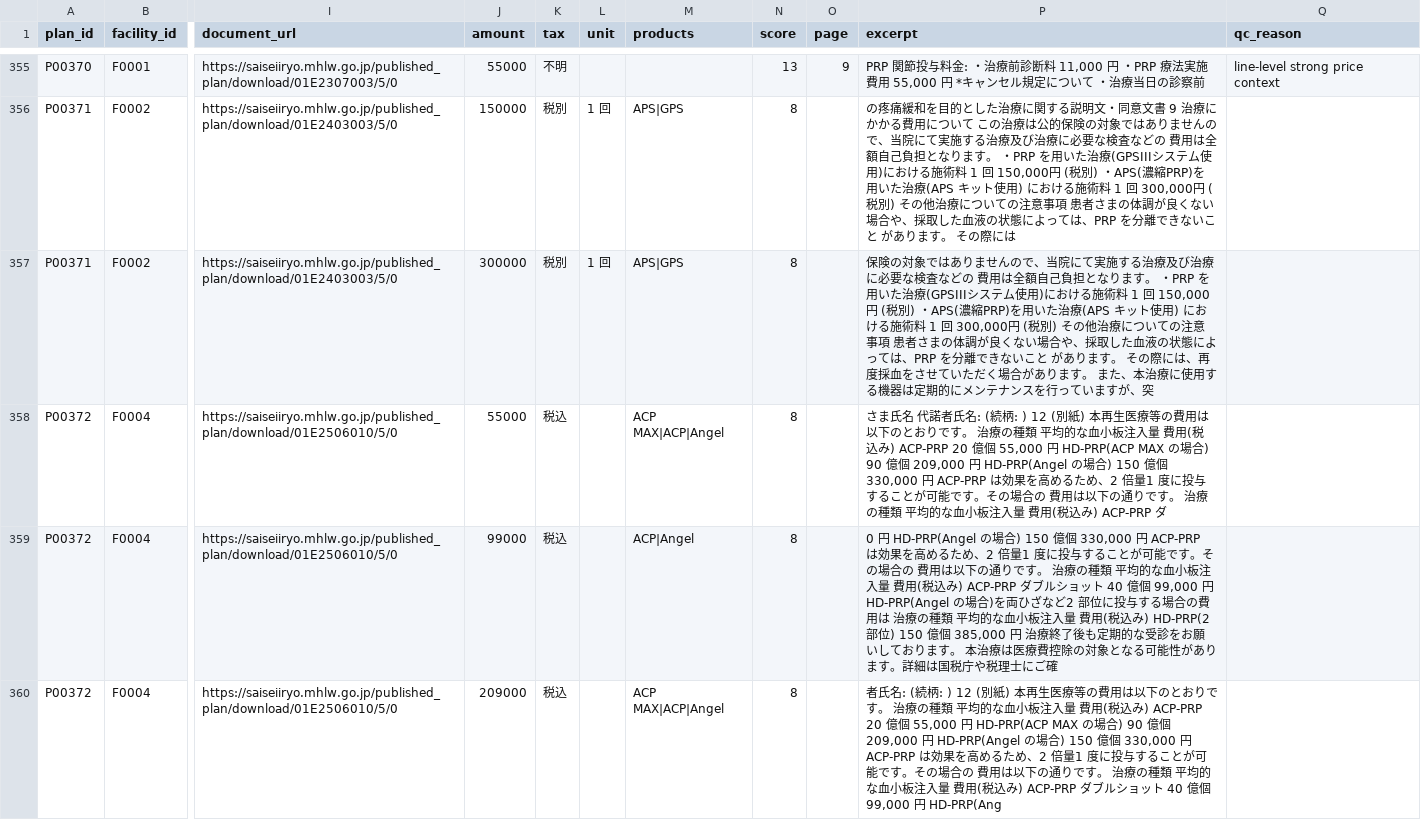
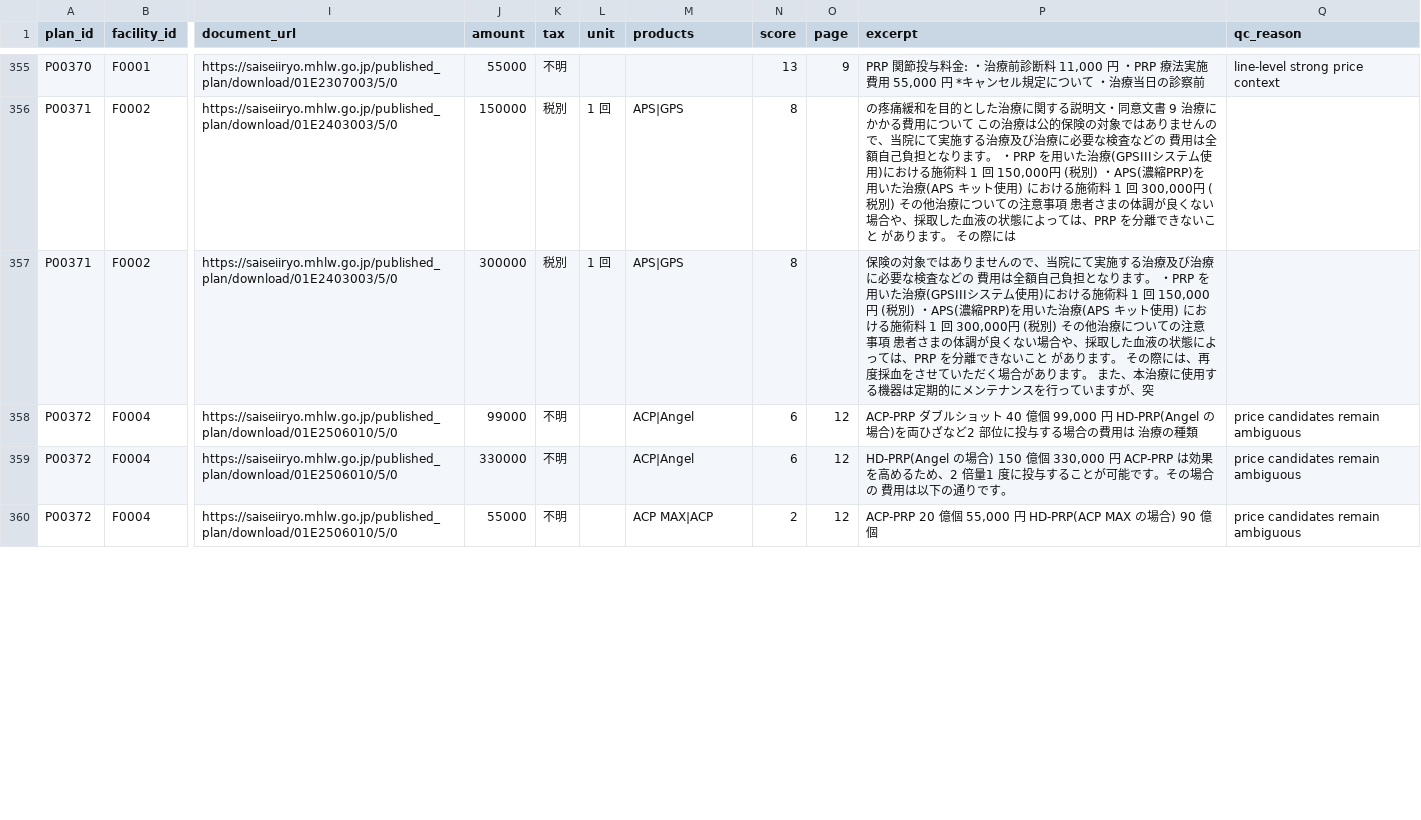
Before and after one commit to ri0115/saisei-collector, a CSV file: results/b_prices.csv, drawn as a sheet; only a part is shown, gaps mark what is left out; the diff covers the shown part only; the diff names each change by its address in the sheet, - before the commit and + after, or states it on an @@ line.

```diff
--- a/results/b_prices.csv
+++ b/results/b_prices.csv
-J358 (amount): 55000
+J358 (amount): 99000
-K358:K360 (tax): 税込
+K358:K360 (tax): 不明
-M358 (products): ACP MAX|ACP|Angel
+M358 (products): ACP|Angel
-N358:N359 (score): 8
+N358:N359 (score): 6
-O358:O360 (page): (empty)
+O358:O360 (page): 12
-P358 (excerpt): さま氏名 代諾者氏名: (続柄: ) 12 (別紙) 本再生医療等の費用は以下のとおりです。 治療の種類 平均的な血小板注入量 費用(税込み) ACP-PRP 20 億個 55,000 円 HD-PRP(ACP MAX の場合) 90 億個 209,000 円 HD-PRP(Angel の場合) 150 億個 330,000 円 ACP-PRP は効果を高めるため、2 倍量1 度に投与することが可能です。その場合の 費用は以下の通りです。 治療の種類 平均的な血小板注入量 費用(税込み) ACP-PRP ダ
+P358 (excerpt): ACP-PRP ダブルショット 40 億個 99,000 円 HD-PRP(Angel の場合)を両ひざなど2 部位に投与する場合の費用は 治療の種類
-Q358:Q360 (qc_reason): (empty)
+Q358:Q360 (qc_reason): price candidates remain ambiguous
-J359 (amount): 99000
+J359 (amount): 330000
-P359 (excerpt): 0 円 HD-PRP(Angel の場合) 150 億個 330,000 円 ACP-PRP は効果を高めるため、2 倍量1 度に投与することが可能です。その場合の 費用は以下の通りです。 治療の種類 平均的な血小板注入量 費用(税込み) ACP-PRP ダブルショット 40 億個 99,000 円 HD-PRP(Angel の場合)を両ひざなど2 部位に投与する場合の費用は 治療の種類 平均的な血小板注入量 費用(税込み) HD-PRP(2 部位) 150 億個 385,000 円 治療終了後も定期的な受診をお願いしております。 本治療は医療費控除の対象となる可能性があります。詳細は国税庁や税理士にご確
+P359 (excerpt): HD-PRP(Angel の場合) 150 億個 330,000 円 ACP-PRP は効果を高めるため、2 倍量1 度に投与することが可能です。その場合の 費用は以下の通りです。
-J360 (amount): 209000
+J360 (amount): 55000
-M360 (products): ACP MAX|ACP|Angel
+M360 (products): ACP MAX|ACP
-N360 (score): 8
+N360 (score): 2
-P360 (excerpt): 者氏名: (続柄: ) 12 (別紙) 本再生医療等の費用は以下のとおりです。 治療の種類 平均的な血小板注入量 費用(税込み) ACP-PRP 20 億個 55,000 円 HD-PRP(ACP MAX の場合) 90 億個 209,000 円 HD-PRP(Angel の場合) 150 億個 330,000 円 ACP-PRP は効果を高めるため、2 倍量1 度に投与することが可能です。その場合の 費用は以下の通りです。 治療の種類 平均的な血小板注入量 費用(税込み) ACP-PRP ダブルショット 40 億個 99,000 円 HD-PRP(Ang
+P360 (excerpt): ACP-PRP 20 億個 55,000 円 HD-PRP(ACP MAX の場合) 90 億個
```
Also changed, not shown: 20 edited cells elsewhere in this file, 2 other files.
